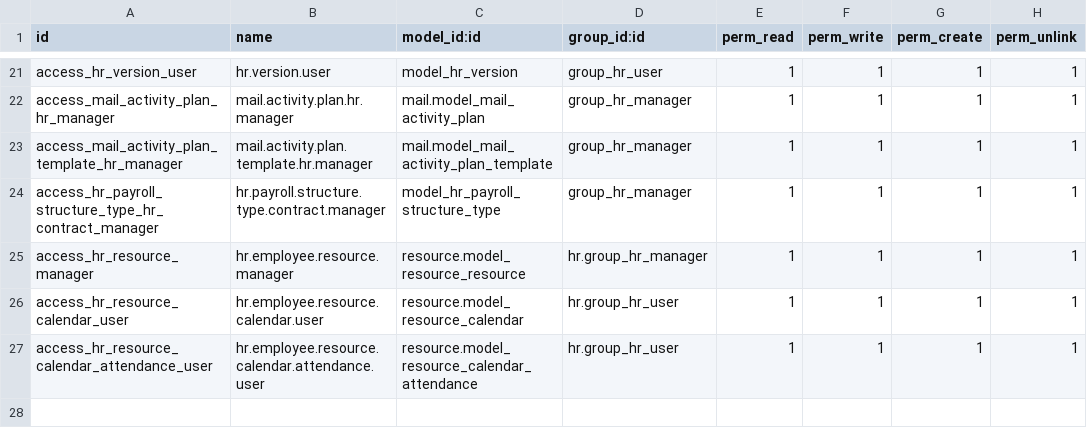
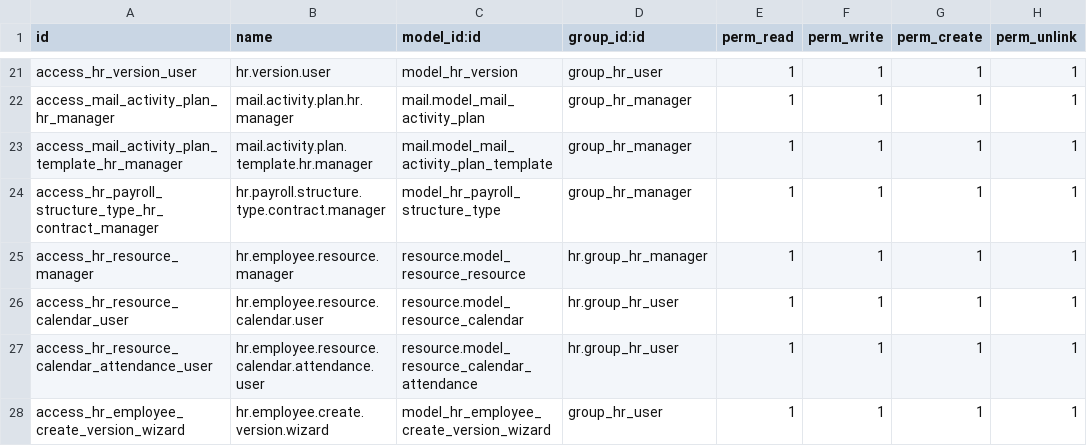
Before and after one commit to Agro-Marin/odoo, a CSV file: addons/hr/security/ir.model.access.csv, drawn as a sheet; only a part is shown, gaps mark what is left out; the diff names each change by its address in the sheet, - before the commit and + after, or states it on an @@ line.

Commit message:
[IMP] hr: wizard to open a new version for several employees at once
HR can now apply a dated change to a whole selection of employees in one
step: pick the employees in the list, choose the start date, and every
one of them gets a new version copied from the one in force. Until now
the only way to do that was opening each employee and creating the
version by hand, which is where a yearly revision or a schedule change
across a team is actually spent.

Adapted from upstream a79a2abec555 (master). Four things differ, all
because our fork already answers the same questions elsewhere:

- The wizard holds an employee_ids many2many, defaulted from active_ids
  and filtered to self.env.companies, instead of upstream's opaque
  employee_count read straight from the context. That is the shape of
  hr.departure.wizard, and it brings its company guard along: a
  selection must not reach employees of a company the user is not
  working in. employee_count survives as a count of that field, for the
  sentence in the dialog.
- The ACL is a row in security/ir.model.access.csv; upstream's goes in
  the unified security/ir.access.csv, which our base does not have.
- The act_window carries binding_model_id itself rather than upstream's
  ir.actions.server whose only body re-reads that action. Direct binding
  is already how hr_holidays opens a wizard from the employee list.
- The footer sits outside the sheet with oe_highlight and data-hotkey,
  matching hr_departure_wizard_views.xml, and the groups field is
  group_ids.

The commit's hr_holidays and hr_work_entry halves are the export cog
menu, another module and out of this batch.

Upstream-Reference: a79a2abec555
Task ID: 28136

```diff
--- a/addons/hr/security/ir.model.access.csv
+++ b/addons/hr/security/ir.model.access.csv
+row 28: access_hr_employee_create_version_wizard | hr.employee.create.version.wizard | model_hr_employee_create_version_wizard | group_hr_user | 1 | 1 | 1 | 1
```
Also changed, not shown: 6 other files.
